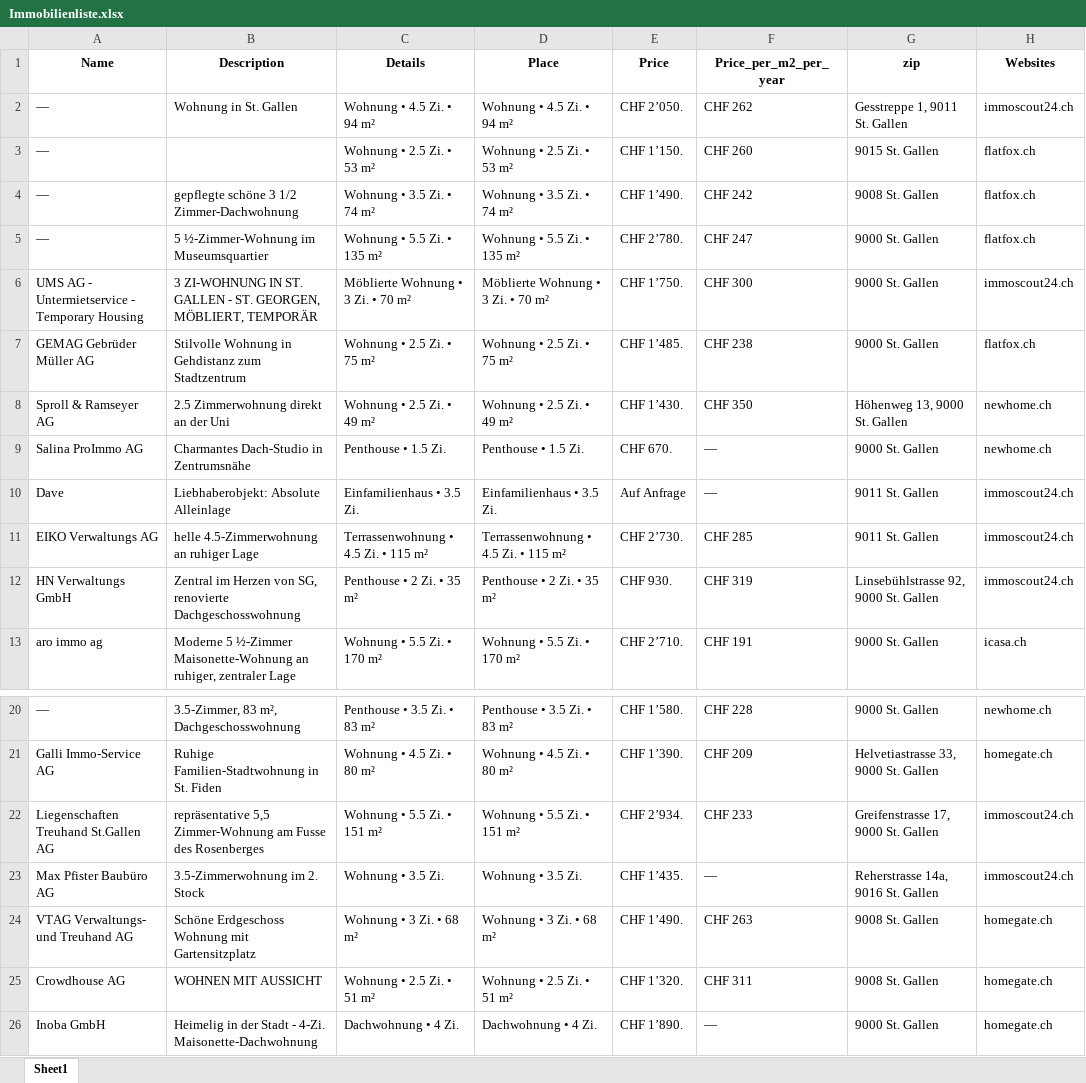
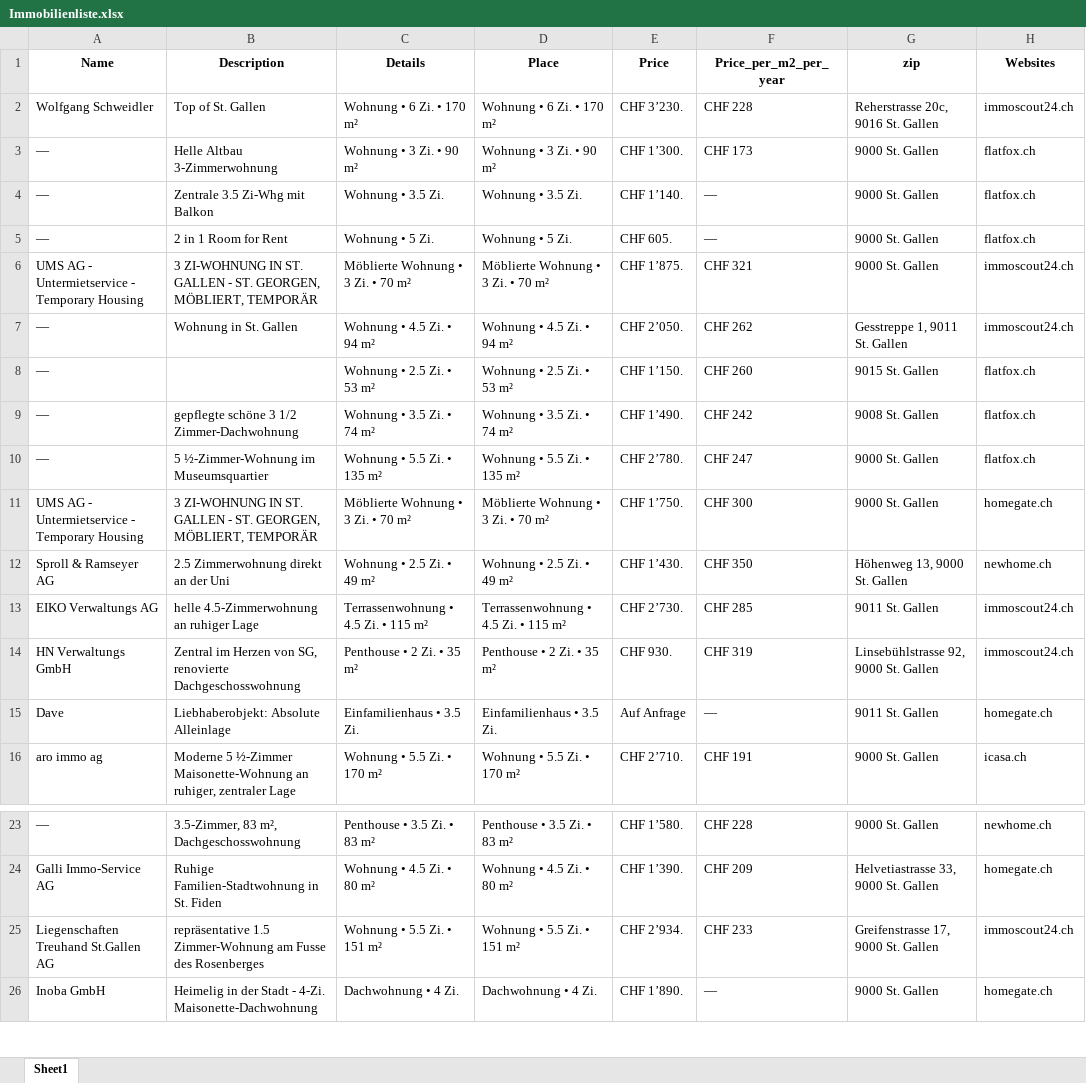
Before and after one commit to lorexzx/CS, an Excel workbook: Immobilienliste.xlsx, sheet Sheet1, drawn as a sheet; only a part is shown, gaps mark what is left out; values as stored, in another font and other column widths than the file's, no borders; removed rows and columns are numbered as before the commit, all else as after; the diff names each change by its address in the sheet, - before the commit and + after, or states it on an @@ line.

Commit message:
Updated Immobilienliste via Workflow

```diff
--- a/Immobilienliste.xlsx (sheet Sheet1)
+++ b/Immobilienliste.xlsx (sheet Sheet1)
+row 2: Wolfgang Schweidler | Top of St. Gallen | Wohnung • 6 Zi. • 170 m² | Wohnung • 6 Zi. • 170 m² | CHF 3’230. | CHF 228 | Reherstrasse 20c, 9016 St. Gallen | immoscout24.ch
+row 3: — | Helle Altbau 3-Zimmerwohnung | Wohnung • 3 Zi. • 90 m² | Wohnung • 3 Zi. • 90 m² | CHF 1’300. | CHF 173 | 9000 St. Gallen | flatfox.ch
+row 4: — | Zentrale 3.5 Zi-Whg mit Balkon | Wohnung • 3.5 Zi. | Wohnung • 3.5 Zi. | CHF 1’140. | — | 9000 St. Gallen | flatfox.ch
+row 5: — | 2 in 1 Room for Rent | Wohnung • 5 Zi. | Wohnung • 5 Zi. | CHF 605. | — | 9000 St. Gallen | flatfox.ch
+row 6: UMS AG - Untermietservice - Temporary Housing | 3 ZI-WOHNUNG IN ST. GALLEN - ST. GEORGEN, MÖBLIERT, TEMPORÄR | Möblierte Wohnung • 3 Zi. • 70 m² | Möblierte Wohnung • 3 Zi. • 70 m² | CHF 1’875. | CHF 321 | 9000 St. Gallen | immoscout24.ch
-H11 (Websites): immoscout24.ch
+H11 (Websites): homegate.ch
-row 7: GEMAG Gebrüder Müller AG | Stilvolle Wohnung in Gehdistanz zum Stadtzentrum | Wohnung • 2.5 Zi. • 75 m² | Wohnung • 2.5 Zi. • 75 m² | CHF 1’485. | CHF 238 | 9000 St. Gallen | flatfox.ch
-row 9: Salina ProImmo AG | Charmantes Dach-Studio in Zentrumsnähe | Penthouse • 1.5 Zi. | Penthouse • 1.5 Zi. | CHF 670. | — | 9000 St. Gallen | newhome.ch
-row 10: Dave | Liebhaberobjekt: Absolute Alleinlage | Einfamilienhaus • 3.5 Zi. | Einfamilienhaus • 3.5 Zi. | Auf Anfrage | — | 9011 St. Gallen | immoscout24.ch
+row 15: Dave | Liebhaberobjekt: Absolute Alleinlage | Einfamilienhaus • 3.5 Zi. | Einfamilienhaus • 3.5 Zi. | Auf Anfrage | — | 9011 St. Gallen | homegate.ch
-B25 (Description): repräsentative 5,5 Zimmer-Wohnung am…
+B25 (Description): repräsentative 1.5 Zimmer-Wohnung am…
-row 23: Max Pfister Baubüro AG | 3.5-Zimmerwohnung im 2. Stock | Wohnung • 3.5 Zi. | Wohnung • 3.5 Zi. | CHF 1’435. | — | Reherstrasse 14a, 9016 St. Gallen | immoscout24.ch
-row 24: VTAG Verwaltungs- und Treuhand AG | Schöne Erdgeschoss Wohnung mit Gartensitzplatz | Wohnung • 3 Zi. • 68 m² | Wohnung • 3 Zi. • 68 m² | CHF 1’490. | CHF 263 | 9008 St. Gallen | homegate.ch
-row 25: Crowdhouse AG | WOHNEN MIT AUSSICHT | Wohnung • 2.5 Zi. • 51 m² | Wohnung • 2.5 Zi. • 51 m² | CHF 1’320. | CHF 311 | 9008 St. Gallen | homegate.ch
```
